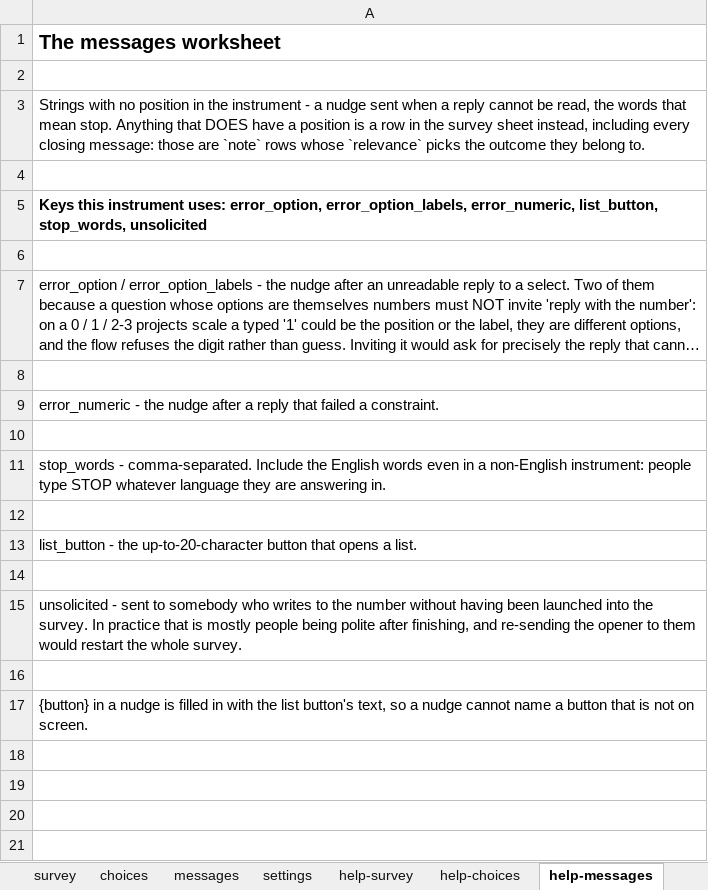
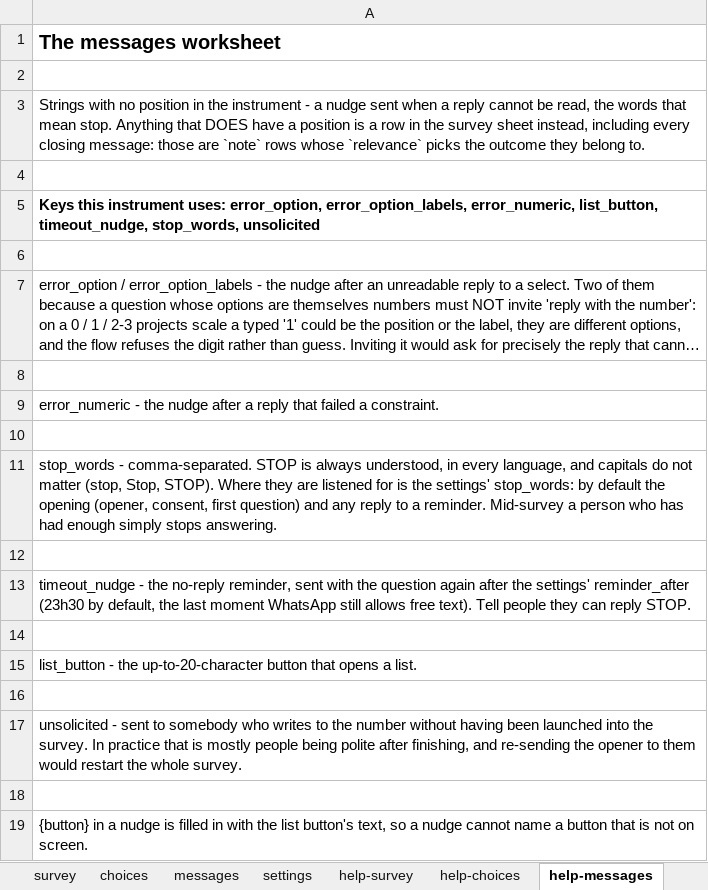
Before and after one commit to PovertyAction/requests_to_twilio_v2, an Excel workbook: sample_template.xlsx, sheet help-messages, drawn as a sheet; long unchanged cells end in …; values as stored, in another font and other column widths than the file's, no borders; the diff names each change by its address in the sheet, - before the commit and + after, or states it on an @@ line.

```diff
--- a/sample_template.xlsx (sheet help-messages)
+++ b/sample_template.xlsx (sheet help-messages)
-A5: …error_numeric, list_button, stop_words, unsolicited
+A5: …error_numeric, list_button, timeout_nudge, stop_words, unsolicited
-A11: …- comma-separated. Include the English words even in a non-English instrument: people type STOP whatever language they are answering in.
+A11: …- comma-separated. STOP is always understood, in every language, and capitals do not matter (stop, Stop, STOP). Where they are listened for is the settings' stop_words: by default the opening (opener, consent, first question) and any reply to a reminder. Mid-survey a person who has had enough simply stops answering.
+row 12: (empty)
+row 13: timeout_nudge - the no-reply reminder, sent with the question again after the settings' reminder_after (23h30 by default, the last moment WhatsApp still allows free text). Tell people they can reply STOP.
```
Also changed, not shown: sheet survey, sheet help-survey, sheet settings, sheet messages, 13 other files.
